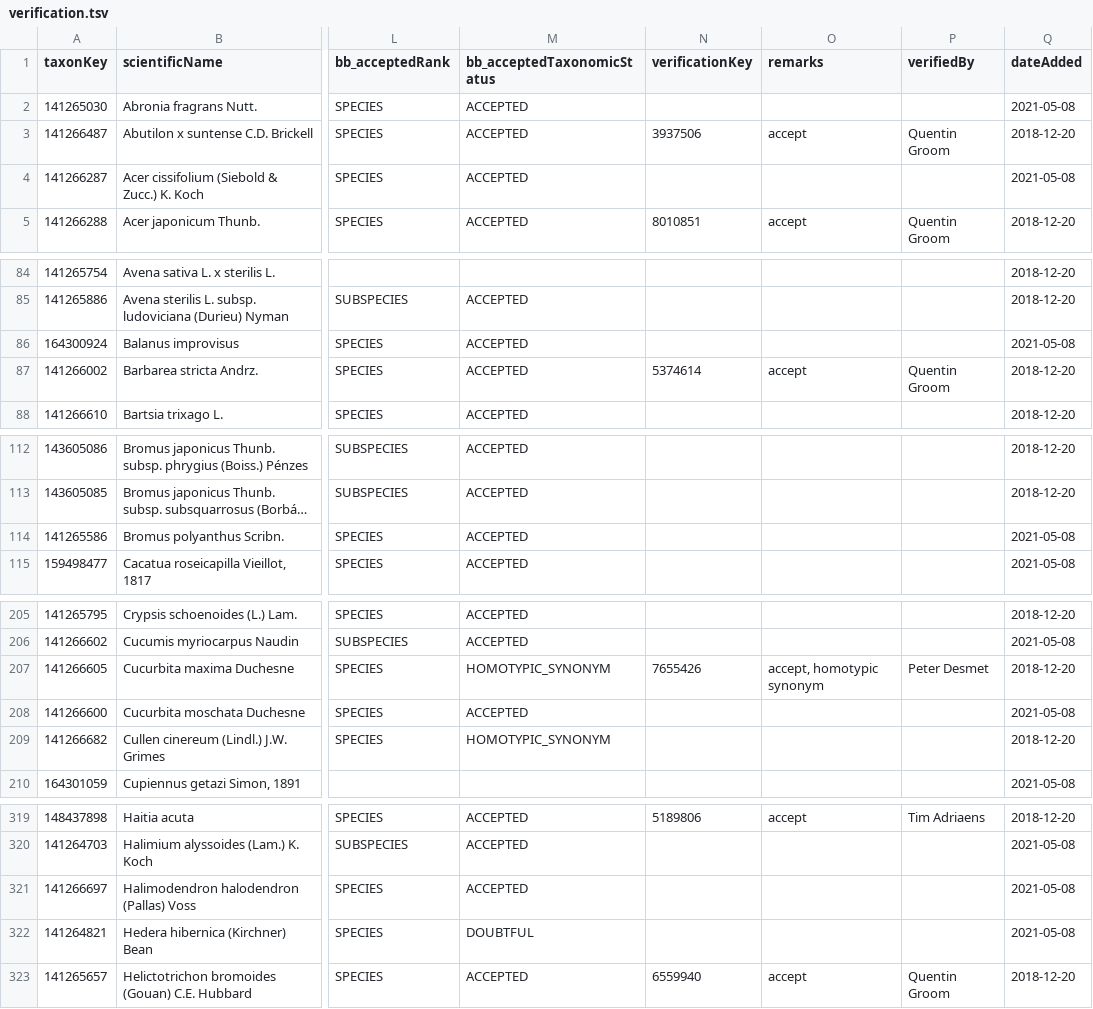
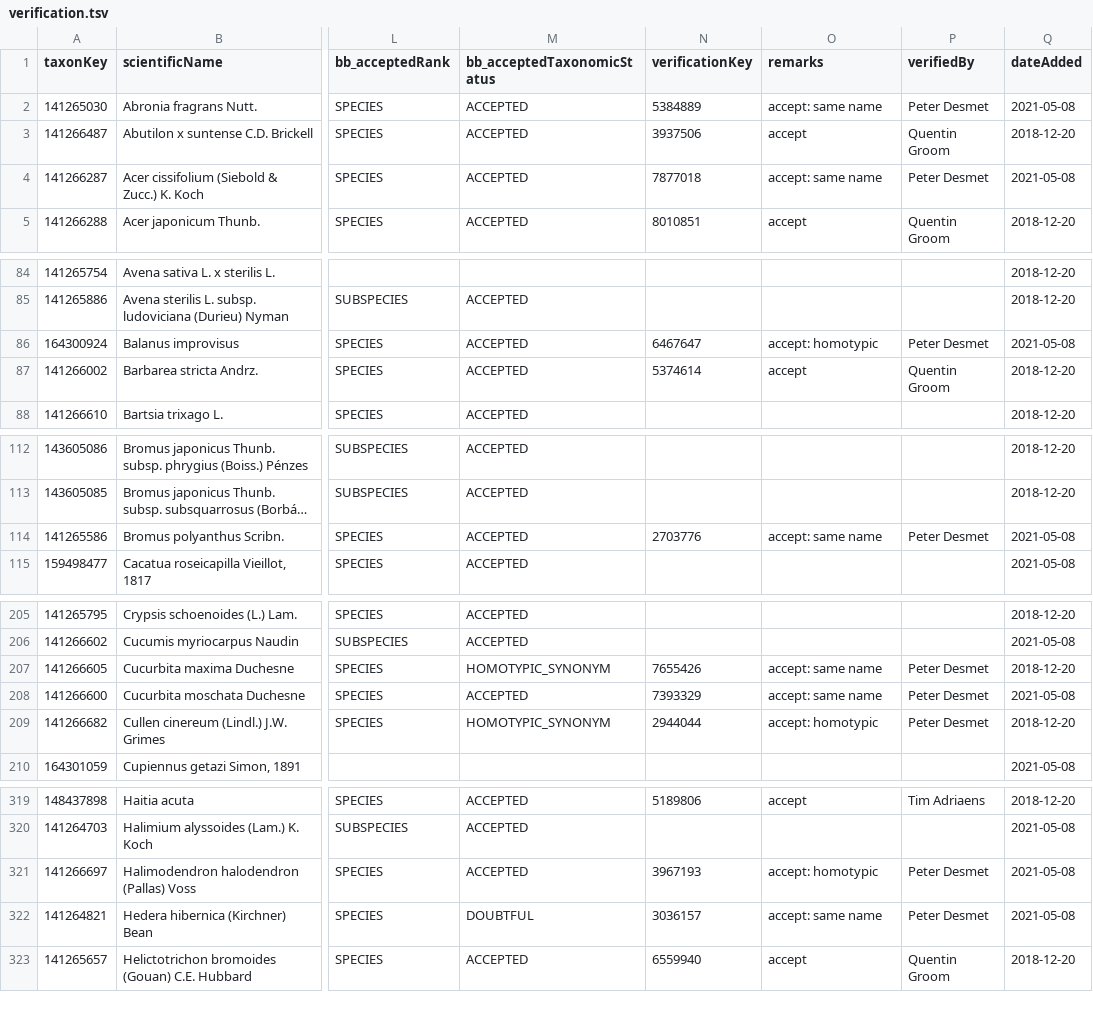
Before and after one commit to trias-project/unified-checklist, a TSV file: references/verification.tsv, drawn as a sheet; only a part is shown, gaps mark what is left out; long unchanged cells end in …; the diff covers the shown part only; the diff names each change by its address in the sheet, - before the commit and + after, or states it on an @@ line.

Commit message:
Verify homotypic synonyms

```diff
--- a/references/verification.tsv
+++ b/references/verification.tsv
-N2 (verificationKey): (empty)
+N2 (verificationKey): 5384889
-O2 (remarks): (empty)
+O2 (remarks): accept: same name
-P2 (verifiedBy): (empty)
+P2 (verifiedBy): Peter Desmet
-N4 (verificationKey): (empty)
+N4 (verificationKey): 7877018
-O4 (remarks): (empty)
+O4 (remarks): accept: same name
-P4 (verifiedBy): (empty)
+P4 (verifiedBy): Peter Desmet
-N86 (verificationKey): (empty)
+N86 (verificationKey): 6467647
-O86 (remarks): (empty)
+O86 (remarks): accept: homotypic
-P86 (verifiedBy): (empty)
+P86 (verifiedBy): Peter Desmet
-N114 (verificationKey): (empty)
+N114 (verificationKey): 2703776
-O114 (remarks): (empty)
+O114 (remarks): accept: same name
-P114 (verifiedBy): (empty)
+P114 (verifiedBy): Peter Desmet
-O207 (remarks): accept, homotypic synonym
+O207 (remarks): accept: same name
-N208 (verificationKey): (empty)
+N208 (verificationKey): 7393329
-O208 (remarks): (empty)
+O208 (remarks): accept: same name
-P208:P209 (verifiedBy): (empty)
+P208:P209 (verifiedBy): Peter Desmet
-N209 (verificationKey): (empty)
+N209 (verificationKey): 2944044
-O209 (remarks): (empty)
+O209 (remarks): accept: homotypic
-N321 (verificationKey): (empty)
+N321 (verificationKey): 3967193
-O321 (remarks): (empty)
+O321 (remarks): accept: homotypic
-P321:P322 (verifiedBy): (empty)
+P321:P322 (verifiedBy): Peter Desmet
-N322 (verificationKey): (empty)
+N322 (verificationKey): 3036157
-O322 (remarks): (empty)
+O322 (remarks): accept: same name
```
Also changed, not shown: 59 edited cells elsewhere in this file.
